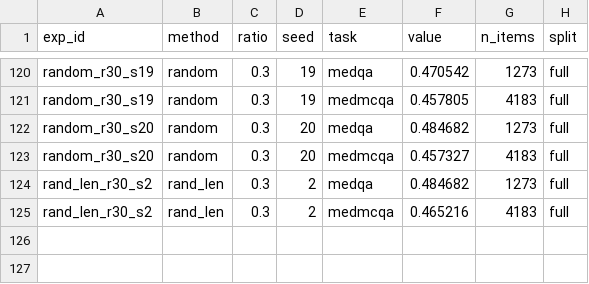
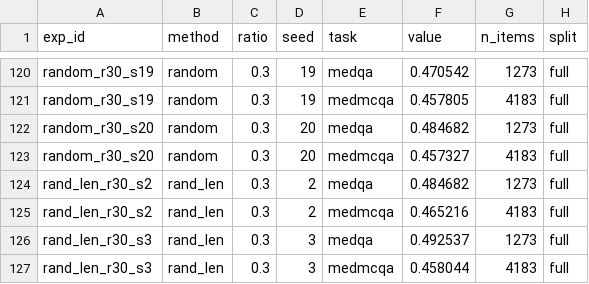
Before and after one commit to wyw-yy/datadiet-ehr, a CSV file: results/metrics_long.csv, drawn as a sheet; only a part is shown, gaps mark what is left out; the diff names each change by its address in the sheet, - before the commit and + after, or states it on an @@ line.

```diff
--- a/results/metrics_long.csv
+++ b/results/metrics_long.csv
+row 126: rand_len_r30_s3 | rand_len | 0.3 | 3 | medqa | 0.492537 | 1273 | full
+row 127: rand_len_r30_s3 | rand_len | 0.3 | 3 | medmcqa | 0.458044 | 4183 | full
```
Also changed, not shown: results/compute.csv, 5 other files.
